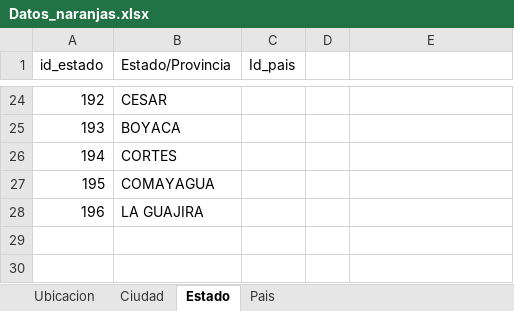
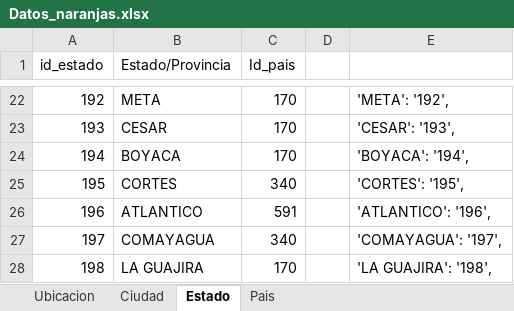
Before and after one commit to LauraSofiaEnriquezRomero/DB, an Excel workbook: TABLAS EXCEL/Datos_naranjas.xlsx, sheet Estado, drawn as a sheet; only a part is shown, gaps mark what is left out; values as stored, in another font and other column widths than the file's, no borders; addresses are those after the commit; the diff covers the shown part only; the diff names each change by its address in the sheet, - before the commit and + after, or states it on an @@ line.

Commit message:
Camibios
Se realizo la acomodacion de la llave foranea de la tabla pais y de la tabla estado, la de ciudad esta en proceso

```diff
--- a/TABLAS EXCEL/Datos_naranjas.xlsx (sheet Estado)
+++ b/TABLAS EXCEL/Datos_naranjas.xlsx (sheet Estado)
-B22 (Estado/Provincia): CESAR
+B22 (Estado/Provincia): META
-C22:C24 (Id_pais): (empty)
+C22:C24 (Id_pais): 170
-E22: (empty)
+E22: 'META': '192',
-B23 (Estado/Provincia): BOYACA
+B23 (Estado/Provincia): CESAR
-E23: (empty)
+E23: 'CESAR': '193',
-B24 (Estado/Provincia): CORTES
+B24 (Estado/Provincia): BOYACA
-E24: (empty)
+E24: 'BOYACA': '194',
-B25 (Estado/Provincia): COMAYAGUA
+B25 (Estado/Provincia): CORTES
-C25 (Id_pais): (empty)
+C25 (Id_pais): 340
-E25: (empty)
+E25: 'CORTES': '195',
-B26 (Estado/Provincia): LA GUAJIRA
+B26 (Estado/Provincia): ATLANTICO
-C26 (Id_pais): (empty)
+C26 (Id_pais): 591
-E26: (empty)
+E26: 'ATLANTICO': '196',
+row 27: 197 | COMAYAGUA | 340 |  | 'COMAYAGUA': '197',
+row 28: 198 | LA GUAJIRA | 170 |  | 'LA GUAJIRA': '198',
```
Also changed, not shown: 2 removed rows and 41 edited cells elsewhere in this sheet, sheet Ciudad, sheet Pais.
